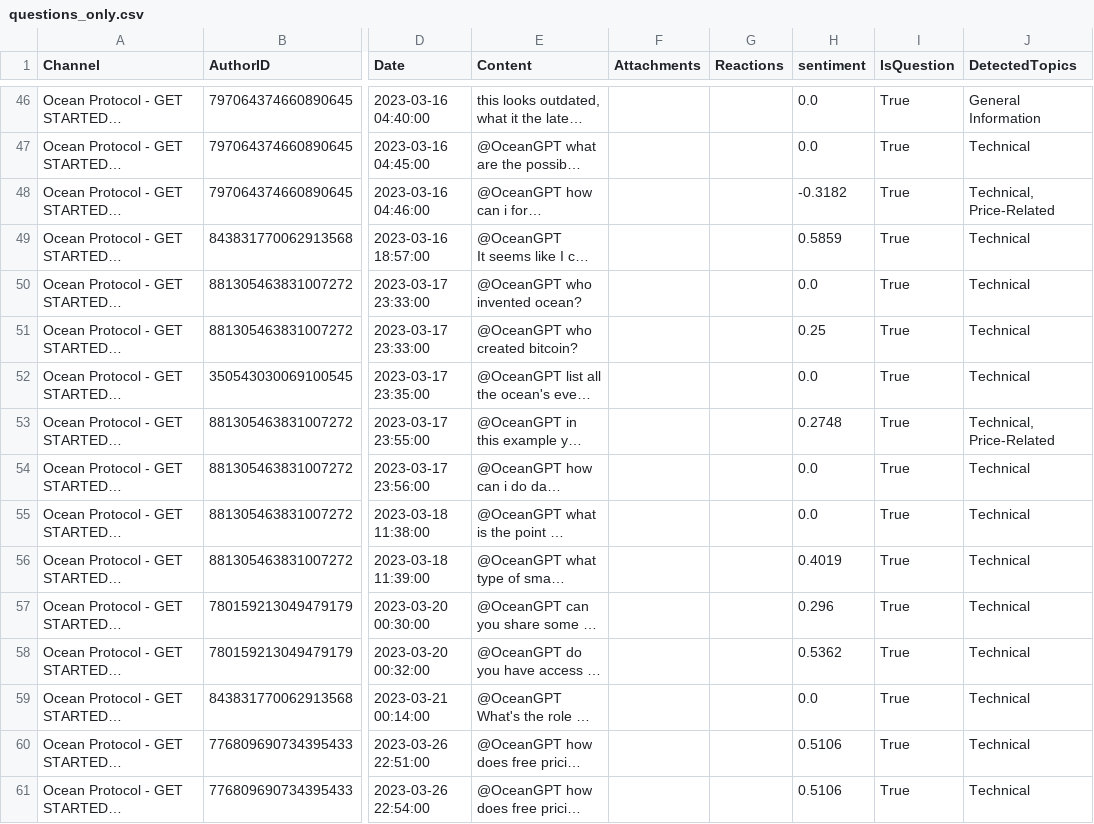
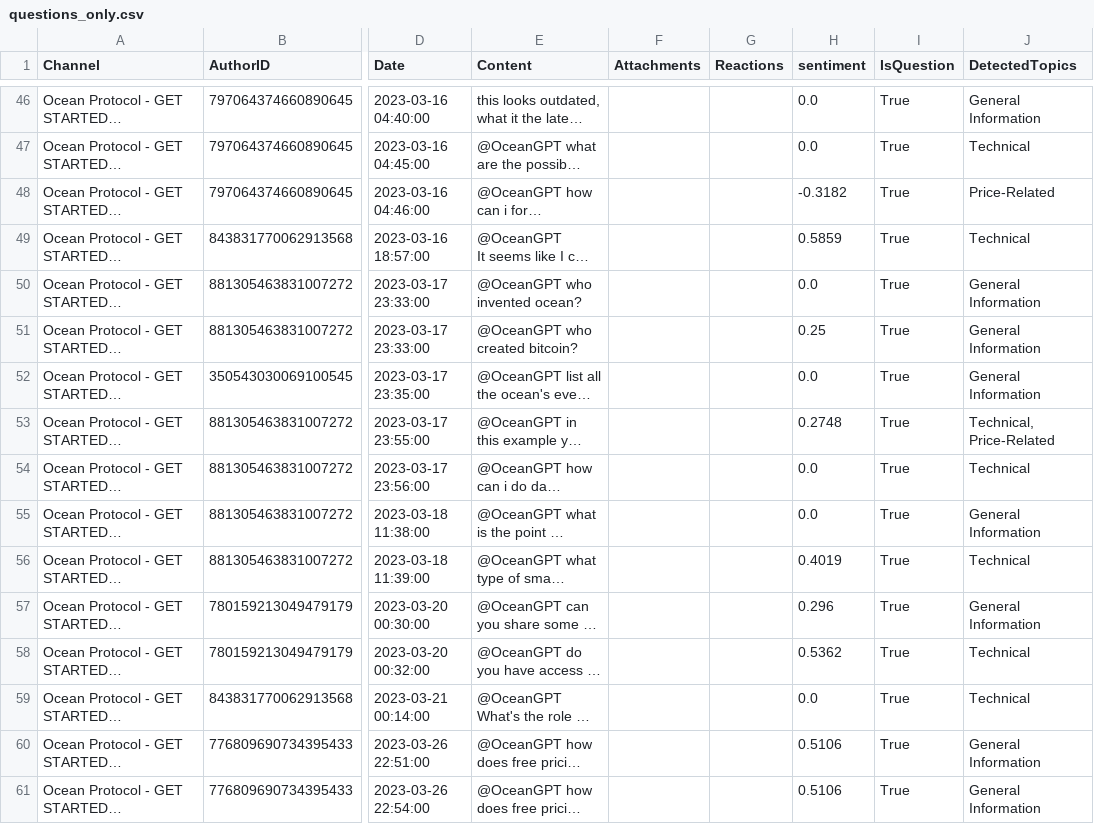
Before and after one commit to hugomoura10/discord_analysis_ocean, a CSV file: Datasets/questions_only.csv (was questions_only.csv), drawn as a sheet; only a part is shown, gaps mark what is left out; long unchanged cells end in …; the diff covers the shown part only; the diff names each change by its address in the sheet, - before the commit and + after, or states it on an @@ line.

```diff
--- a/questions_only.csv
+++ b/Datasets/questions_only.csv
-J48 (DetectedTopics): Technical, Price-Related
+J48 (DetectedTopics): Price-Related
-J50:J52 (DetectedTopics): Technical
+J50:J52 (DetectedTopics): General Information
-J55 (DetectedTopics): Technical
+J55 (DetectedTopics): General Information
-J57 (DetectedTopics): Technical
+J57 (DetectedTopics): General Information
-J60:J61 (DetectedTopics): Technical
+J60:J61 (DetectedTopics): General Information
```
Also changed, not shown: 86 edited cells elsewhere in this file, 4 other files.
